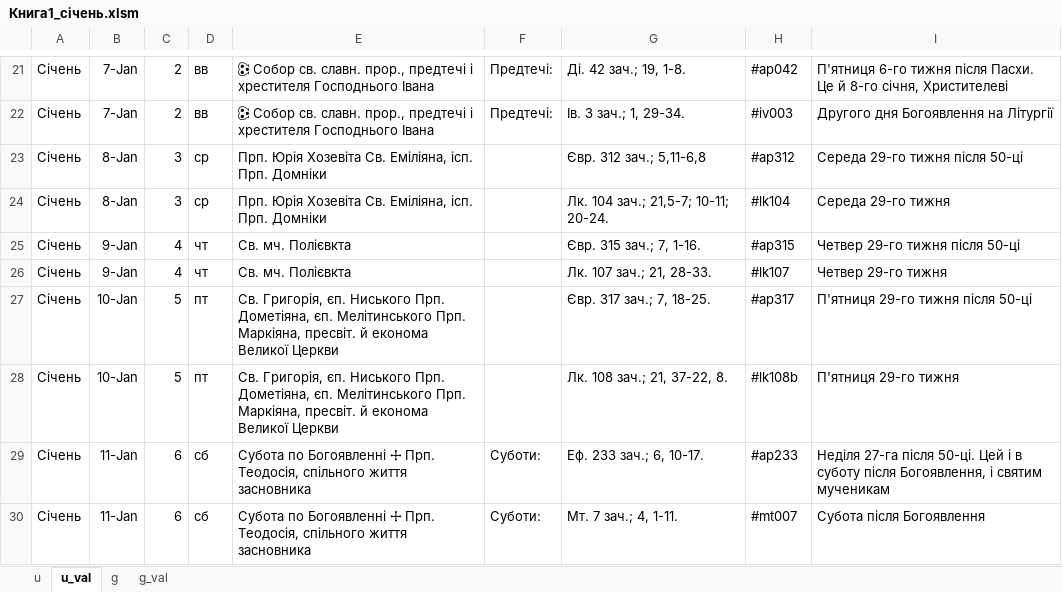
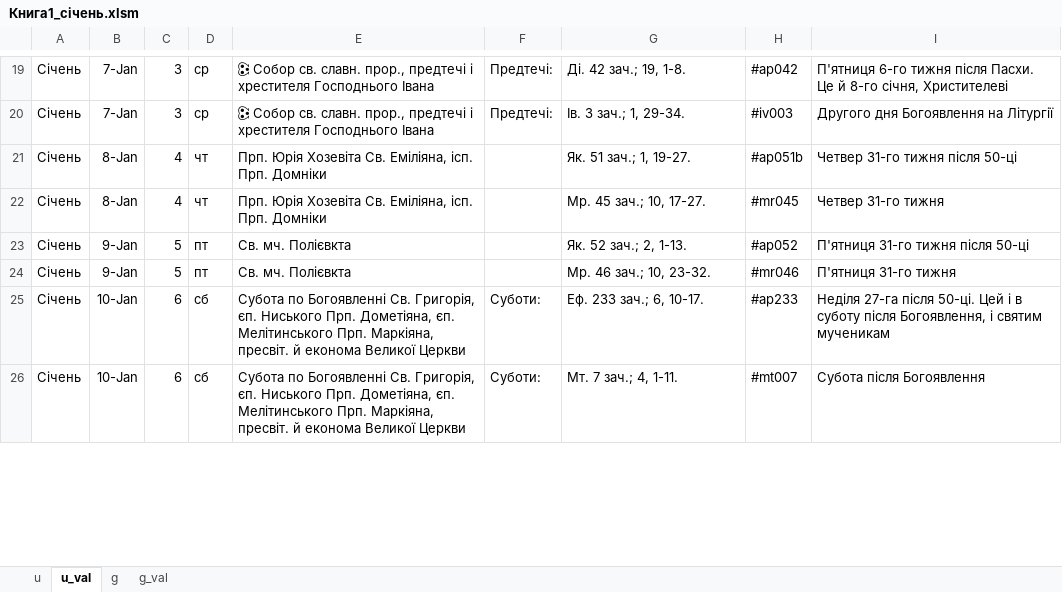
Before and after one commit to 4ugeistr/prayer-service-scripts, an Excel workbook: flow/20231226_zachala_month/Книга1_січень.xlsm, sheet u_val, drawn as a sheet; only a part is shown, gaps mark what is left out; values as stored, in another font and other column widths than the file's, no borders; removed rows and columns are numbered as before the commit, all else as after; the diff covers the shown part only; the diff names each change by its address in the sheet, - before the commit and + after, or states it on an @@ line.

```diff
--- a/flow/20231226_zachala_month/Книга1_січень.xlsm (sheet u_val)
+++ b/flow/20231226_zachala_month/Книга1_січень.xlsm (sheet u_val)
-C19:C20: 2
+C19:C20: 3
-D19:D20: вв
+D19:D20: ср
-row 23: Січень | 8-Jan | 3 | ср | Прп. Юрія Хозевіта Св. Еміліяна, ісп. Прп. Домніки |  | Євр. 312 зач.; 5,11-6,8 | #ap312 | Середа 29-го тижня після 50-ці
-row 24: Січень | 8-Jan | 3 | ср | Прп. Юрія Хозевіта Св. Еміліяна, ісп. Прп. Домніки |  | Лк. 104 зач.; 21,5-7; 10-11; 20-24. | #lk104 | Середа 29-го тижня
-B21:B22: 9-Jan
+B21:B22: 8-Jan
-E21:E22: Св. мч. Полієвкта
+E21:E22: Прп. Юрія Хозевіта Св. Еміліяна, ісп. Прп. Домніки
-G21: Євр. 315 зач.; 7, 1-16.
+G21: Як. 51 зач.; 1, 19-27.
-H21: #ap315
+H21: #ap051b
-I21: Четвер 29-го тижня після 50-ці
+I21: Четвер 31-го тижня після 50-ці
-G22: Лк. 107 зач.; 21, 28-33.
+G22: Мр. 45 зач.; 10, 17-27.
-H22: #lk107
+H22: #mr045
-I22: Четвер 29-го тижня
+I22: Четвер 31-го тижня
-B23:B24: 10-Jan
+B23:B24: 9-Jan
-E23:E24: Св. Григорія, єп. Ниського Прп. Дометіяна, єп. Мелітинського Прп. Маркіяна, пресвіт. й економа Великої Церкви
+E23:E24: Св. мч. Полієвкта
-G23: Євр. 317 зач.; 7, 18-25.
+G23: Як. 52 зач.; 2, 1-13.
-H23: #ap317
+H23: #ap052
-I23: П'ятниця 29-го тижня після 50-ці
+I23: П'ятниця 31-го тижня після 50-ці
-G24: Лк. 108 зач.; 21, 37-22, 8.
+G24: Мр. 46 зач.; 10, 23-32.
-H24: #lk108b
+H24: #mr046
-I24: П'ятниця 29-го тижня
+I24: П'ятниця 31-го тижня
-B25:B26: 11-Jan
+B25:B26: 10-Jan
-E25:E26: …по Богоявленні 🕂 Прп. Теодосія, спільного життя засновника
+E25:E26: …по Богоявленні Св. Григорія, єп. Ниського Прп. Дометіяна, єп. Мелітинського Прп. Маркіяна, пресвіт. й економа Великої Церкви
```
Also changed, not shown: other rows of this sheet, sheet u, 17 other files.
